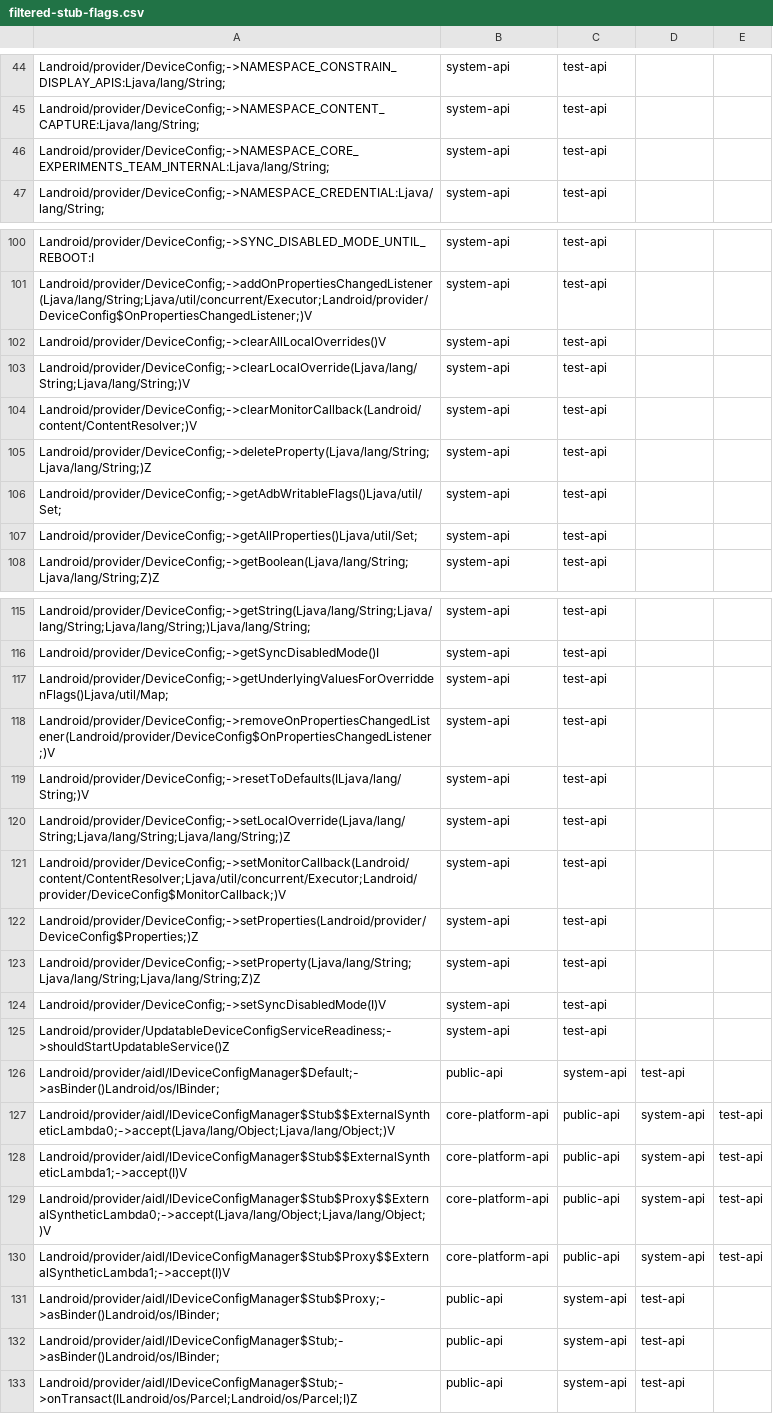
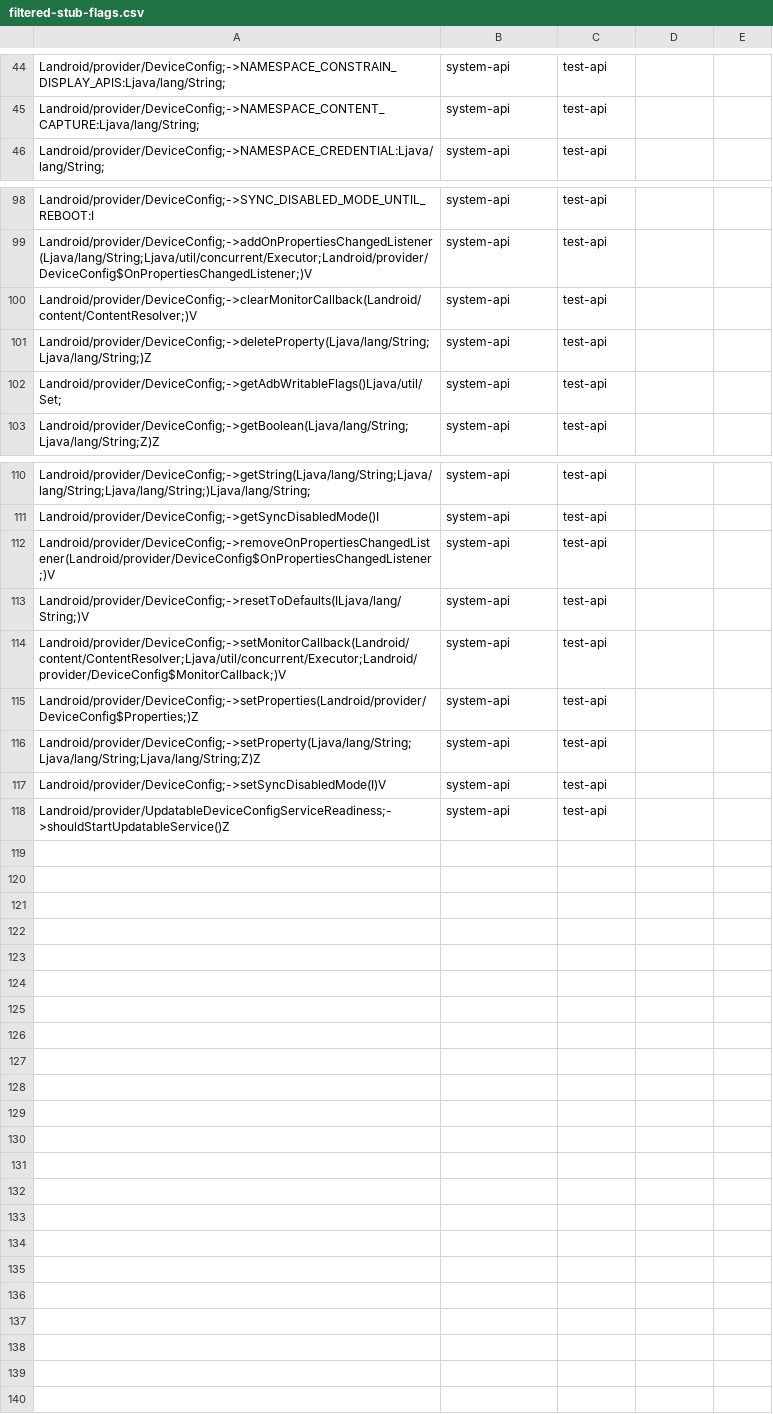
Before and after one commit to msft-mirror-aosp/platform.prebuilts.module_sdk.ConfigInfrastructure, a CSV file: go/current/hiddenapi/filtered-stub-flags.csv, drawn as a sheet; only a part is shown, gaps mark what is left out; the diff covers the shown part only.

```diff
--- a/go/current/hiddenapi/filtered-stub-flags.csv
+++ b/go/current/hiddenapi/filtered-stub-flags.csv
@@ -45,3 +45,2 @@ Landroid/provider/DeviceConfig;->NAMESPACE_CONSTRAIN_DISPLAY_APIS:Ljava/lang/Str
 Landroid/provider/DeviceConfig;->NAMESPACE_CONTENT_CAPTURE:Ljava/lang/String;,system-api,test-api
-Landroid/provider/DeviceConfig;->NAMESPACE_CORE_EXPERIMENTS_TEAM_INTERNAL:Ljava/lang/String;,system-api,test-api
 Landroid/provider/DeviceConfig;->NAMESPACE_CREDENTIAL:Ljava/lang/String;,system-api,test-api
@@ -101,4 +99,2 @@ Landroid/provider/DeviceConfig;->SYNC_DISABLED_MODE_UNTIL_REBOOT:I,system-api,te
 Landroid/provider/DeviceConfig;->addOnPropertiesChangedListener(Ljava/lang/String;Ljava/util/concurrent/Executor;Landroid/provider/DeviceConfig$OnPropertiesChangedListener;)V,system-api,test-api
-Landroid/provider/DeviceConfig;->clearAllLocalOverrides()V,system-api,test-api
-Landroid/provider/DeviceConfig;->clearLocalOverride(Ljava/lang/String;Ljava/lang/String;)V,system-api,test-api
 Landroid/provider/DeviceConfig;->clearMonitorCallback(Landroid/content/ContentResolver;)V,system-api,test-api
@@ -106,3 +102,2 @@ Landroid/provider/DeviceConfig;->deleteProperty(Ljava/lang/String;Ljava/lang/Str
 Landroid/provider/DeviceConfig;->getAdbWritableFlags()Ljava/util/Set;,system-api,test-api
-Landroid/provider/DeviceConfig;->getAllProperties()Ljava/util/Set;,system-api,test-api
 Landroid/provider/DeviceConfig;->getBoolean(Ljava/lang/String;Ljava/lang/String;Z)Z,system-api,test-api
@@ -116,6 +111,4 @@ Landroid/provider/DeviceConfig;->getString(Ljava/lang/String;Ljava/lang/String;L
 Landroid/provider/DeviceConfig;->getSyncDisabledMode()I,system-api,test-api
-Landroid/provider/DeviceConfig;->getUnderlyingValuesForOverriddenFlags()Ljava/util/Map;,system-api,test-api
 Landroid/provider/DeviceConfig;->removeOnPropertiesChangedListener(Landroid/provider/DeviceConfig$OnPropertiesChangedListener;)V,system-api,test-api
 Landroid/provider/DeviceConfig;->resetToDefaults(ILjava/lang/String;)V,system-api,test-api
-Landroid/provider/DeviceConfig;->setLocalOverride(Ljava/lang/String;Ljava/lang/String;Ljava/lang/String;)Z,system-api,test-api
 Landroid/provider/DeviceConfig;->setMonitorCallback(Landroid/content/ContentResolver;Ljava/util/concurrent/Executor;Landroid/provider/DeviceConfig$MonitorCallback;)V,system-api,test-api
@@ -125,9 +118 @@ Landroid/provider/DeviceConfig;->setSyncDisabledMode(I)V,system-api,test-api
 Landroid/provider/UpdatableDeviceConfigServiceReadiness;->shouldStartUpdatableService()Z,system-api,test-api
-Landroid/provider/aidl/IDeviceConfigManager$Default;->asBinder()Landroid/os/IBinder;,public-api,system-api,test-api
-Landroid/provider/aidl/IDeviceConfigManager$Stub$$ExternalSyntheticLambda0;->accept(Ljava/lang/Object;Ljava/lang/Object;)V,core-platform-api,public-api,system-api,test-api
-Landroid/provider/aidl/IDeviceConfigManager$Stub$$ExternalSyntheticLambda1;->accept(I)V,core-platform-api,public-api,system-api,test-api
-Landroid/provider/aidl/IDeviceConfigManager$Stub$Proxy$$ExternalSyntheticLambda0;->accept(Ljava/lang/Object;Ljava/lang/Object;)V,core-platform-api,public-api,system-api,test-api
-Landroid/provider/aidl/IDeviceConfigManager$Stub$Proxy$$ExternalSyntheticLambda1;->accept(I)V,core-platform-api,public-api,system-api,test-api
-Landroid/provider/aidl/IDeviceConfigManager$Stub$Proxy;->asBinder()Landroid/os/IBinder;,public-api,system-api,test-api
-Landroid/provider/aidl/IDeviceConfigManager$Stub;->asBinder()Landroid/os/IBinder;,public-api,system-api,test-api
-Landroid/provider/aidl/IDeviceConfigManager$Stub;->onTransact(ILandroid/os/Parcel;Landroid/os/Parcel;I)Z,public-api,system-api,test-api
```
Also changed, not shown: 1 removed row elsewhere in this file, go/current/hiddenapi/filtered-flags.csv, 12 other files.
